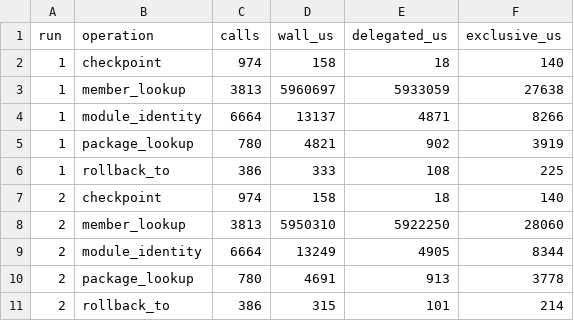
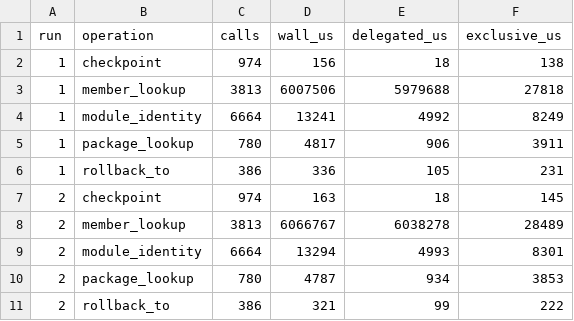
Before and after one commit to scytrowski/dotty-rs, a TSV file: docs/typer-hot-path-profile-3.9.0/audit-wrapper.tsv, drawn as a sheet.

Commit message:
Refresh bounded Typer audit measurements

```diff
--- a/docs/typer-hot-path-profile-3.9.0/audit-wrapper.tsv
+++ b/docs/typer-hot-path-profile-3.9.0/audit-wrapper.tsv
@@ -1,11 +1,11 @@
 run	operation	calls	wall_us	delegated_us	exclusive_us
-1	checkpoint	974	158	18	140
-1	member_lookup	3813	5960697	5933059	27638
-1	module_identity	6664	13137	4871	8266
-1	package_lookup	780	4821	902	3919
-1	rollback_to	386	333	108	225
-2	checkpoint	974	158	18	140
-2	member_lookup	3813	5950310	5922250	28060
-2	module_identity	6664	13249	4905	8344
-2	package_lookup	780	4691	913	3778
-2	rollback_to	386	315	101	214
+1	checkpoint	974	156	18	138
+1	member_lookup	3813	6007506	5979688	27818
+1	module_identity	6664	13241	4992	8249
+1	package_lookup	780	4817	906	3911
+1	rollback_to	386	336	105	231
+2	checkpoint	974	163	18	145
+2	member_lookup	3813	6066767	6038278	28489
+2	module_identity	6664	13294	4993	8301
+2	package_lookup	780	4787	934	3853
+2	rollback_to	386	321	99	222
```
Also changed, not shown: docs/typer-hot-path-profile-3.9.0/file-phases.tsv, docs/typer-hot-path-profile-3.9.0/methods.tsv, 8 other files.
